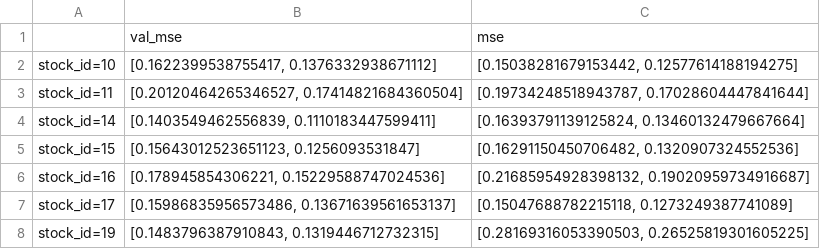
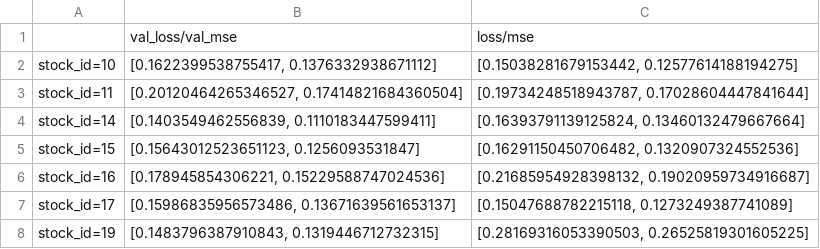
Before and after one commit to taosongst/OPTIVER-REALIZED-VOLATILITY-PREDICTION, a CSV file: 4_inputs_results.csv, drawn as a sheet; only a part is shown; removed rows and columns are numbered as before the commit, all else as after; the diff names each change by its address in the sheet, - before the commit and + after, or states it on an @@ line.

Commit message:
Update 4_inputs_results.csv

```diff
--- a/4_inputs_results.csv
+++ b/4_inputs_results.csv
-row 1:  | val_mse | mse
+row 1:  | val_loss/val_mse | loss/mse
```
